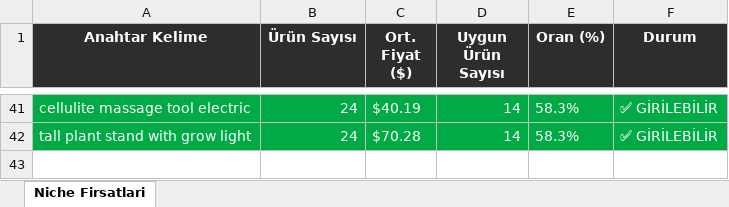
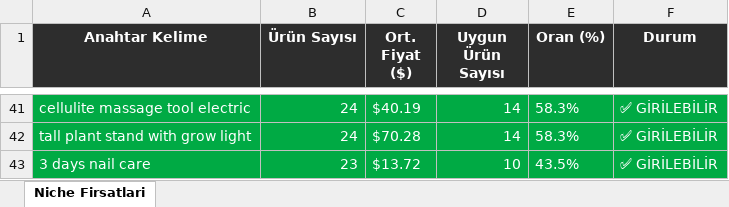
Before and after one commit to furkanarslan3445-coder/amazon-pl-research, an Excel workbook: output/amazon_niche_rapor_2026-04-02.xlsx, sheet Niche Firsatlari, drawn as a sheet; only a part is shown, gaps mark what is left out; values as stored, in another font and other column widths than the file's, no borders; the diff names each change by its address in the sheet, - before the commit and + after, or states it on an @@ line.

```diff
--- a/output/amazon_niche_rapor_2026-04-02.xlsx (sheet Niche Firsatlari)
+++ b/output/amazon_niche_rapor_2026-04-02.xlsx (sheet Niche Firsatlari)
+row 43: 3 days nail care | 23 | $13.72 | 10 | 43.5% | ✅ GİRİLEBİLİR
```
Also changed, not shown: 1 other file.
